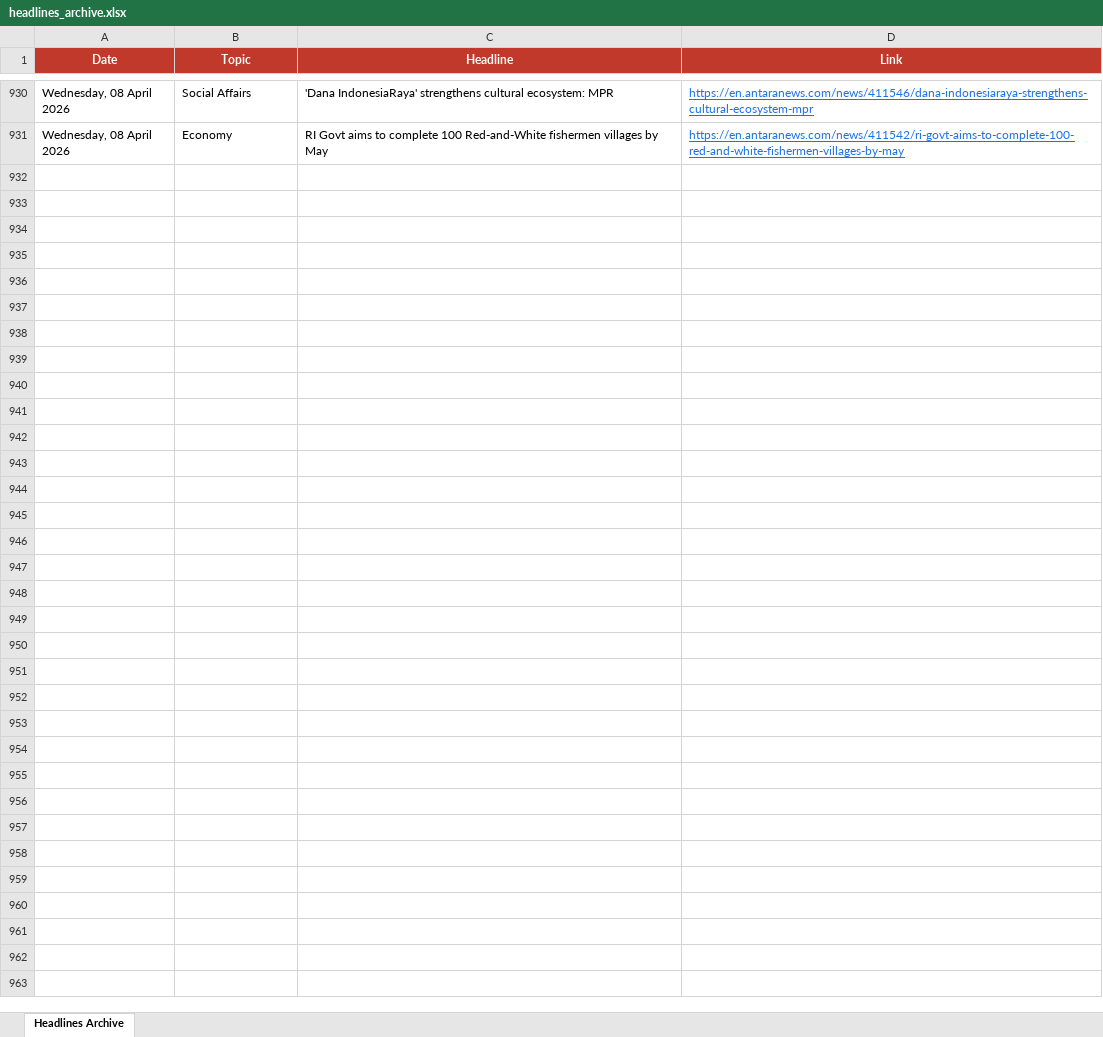
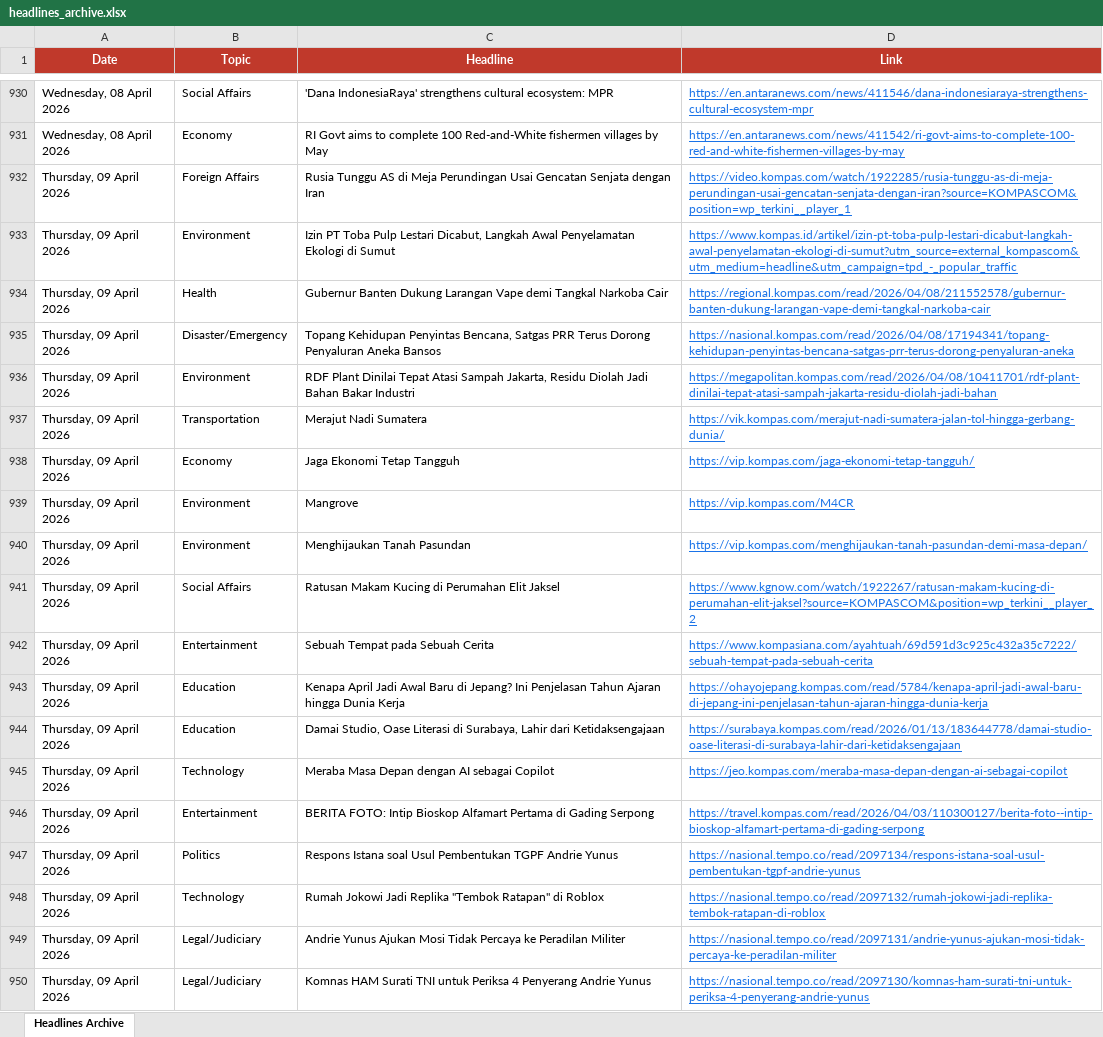
Before and after one commit to rattanarcher/Indo-news-briefing, an Excel workbook: headlines_archive.xlsx, sheet Headlines Archive, drawn as a sheet; only a part is shown, gaps mark what is left out; values as stored, in another font and other column widths than the file's, no borders; the diff covers the shown part only; the diff names each change by its address in the sheet, - before the commit and + after, or states it on an @@ line.

```diff
--- a/headlines_archive.xlsx (sheet Headlines Archive)
+++ b/headlines_archive.xlsx (sheet Headlines Archive)
+row 932: Thursday, 09 April 2026 | Foreign Affairs | Rusia Tunggu AS di Meja Perundingan Usai Gencatan Senjata dengan Iran | https://video.kompas.com/watch/1922285/rusia-tunggu-as-di-meja-perundingan-usai-gencatan-senjata-dengan-iran?source=KOMPASCOM&position=wp_terkini__player_1
+row 933: Thursday, 09 April 2026 | Environment | Izin PT Toba Pulp Lestari Dicabut, Langkah Awal Penyelamatan Ekologi di Sumut | https://www.kompas.id/artikel/izin-pt-toba-pulp-lestari-dicabut-langkah-awal-penyelamatan-ekologi-di-sumut?utm_source=external_kompascom&utm_medium=headline&utm_campaign=tpd_-_popular_traffic
+row 934: Thursday, 09 April 2026 | Health | Gubernur Banten Dukung Larangan Vape demi Tangkal Narkoba Cair | https://regional.kompas.com/read/2026/04/08/211552578/gubernur-banten-dukung-larangan-vape-demi-tangkal-narkoba-cair
+row 935: Thursday, 09 April 2026 | Disaster/Emergency | Topang Kehidupan Penyintas Bencana, Satgas PRR Terus Dorong Penyaluran Aneka Bansos | https://nasional.kompas.com/read/2026/04/08/17194341/topang-kehidupan-penyintas-bencana-satgas-prr-terus-dorong-penyaluran-aneka
+row 936: Thursday, 09 April 2026 | Environment | RDF Plant Dinilai Tepat Atasi Sampah Jakarta, Residu Diolah Jadi Bahan Bakar Industri | https://megapolitan.kompas.com/read/2026/04/08/10411701/rdf-plant-dinilai-tepat-atasi-sampah-jakarta-residu-diolah-jadi-bahan
+row 937: Thursday, 09 April 2026 | Transportation | Merajut Nadi Sumatera | https://vik.kompas.com/merajut-nadi-sumatera-jalan-tol-hingga-gerbang-dunia/
+row 938: Thursday, 09 April 2026 | Economy | Jaga Ekonomi Tetap Tangguh | https://vip.kompas.com/jaga-ekonomi-tetap-tangguh/
+row 939: Thursday, 09 April 2026 | Environment | Mangrove | https://vip.kompas.com/M4CR
+row 940: Thursday, 09 April 2026 | Environment | Menghijaukan Tanah Pasundan | https://vip.kompas.com/menghijaukan-tanah-pasundan-demi-masa-depan/
+row 941: Thursday, 09 April 2026 | Social Affairs | Ratusan Makam Kucing di Perumahan Elit Jaksel | https://www.kgnow.com/watch/1922267/ratusan-makam-kucing-di-perumahan-elit-jaksel?source=KOMPASCOM&position=wp_terkini__player_2
+row 942: Thursday, 09 April 2026 | Entertainment | Sebuah Tempat pada Sebuah Cerita | https://www.kompasiana.com/ayahtuah/69d591d3c925c432a35c7222/sebuah-tempat-pada-sebuah-cerita
+row 943: Thursday, 09 April 2026 | Education | Kenapa April Jadi Awal Baru di Jepang? Ini Penjelasan Tahun Ajaran hingga Dunia Kerja | https://ohayojepang.kompas.com/read/5784/kenapa-april-jadi-awal-baru-di-jepang-ini-penjelasan-tahun-ajaran-hingga-dunia-kerja
+row 944: Thursday, 09 April 2026 | Education | Damai Studio, Oase Literasi di Surabaya, Lahir dari Ketidaksengajaan | https://surabaya.kompas.com/read/2026/01/13/183644778/damai-studio-oase-literasi-di-surabaya-lahir-dari-ketidaksengajaan
+row 945: Thursday, 09 April 2026 | Technology | Meraba Masa Depan dengan AI sebagai Copilot | https://jeo.kompas.com/meraba-masa-depan-dengan-ai-sebagai-copilot
+row 946: Thursday, 09 April 2026 | Entertainment | BERITA FOTO: Intip Bioskop Alfamart Pertama di Gading Serpong | https://travel.kompas.com/read/2026/04/03/110300127/berita-foto--intip-bioskop-alfamart-pertama-di-gading-serpong
+row 947: Thursday, 09 April 2026 | Politics | Respons Istana soal Usul Pembentukan TGPF Andrie Yunus | https://nasional.tempo.co/read/2097134/respons-istana-soal-usul-pembentukan-tgpf-andrie-yunus
+row 948: Thursday, 09 April 2026 | Technology | Rumah Jokowi Jadi Replika "Tembok Ratapan" di Roblox | https://nasional.tempo.co/read/2097132/rumah-jokowi-jadi-replika-tembok-ratapan-di-roblox
+row 949: Thursday, 09 April 2026 | Legal/Judiciary | Andrie Yunus Ajukan Mosi Tidak Percaya ke Peradilan Militer | https://nasional.tempo.co/read/2097131/andrie-yunus-ajukan-mosi-tidak-percaya-ke-peradilan-militer
+row 950: Thursday, 09 April 2026 | Legal/Judiciary | Komnas HAM Surati TNI untuk Periksa 4 Penyerang Andrie Yunus | https://nasional.tempo.co/read/2097130/komnas-ham-surati-tni-untuk-periksa-4-penyerang-andrie-yunus
```
Also changed, not shown: 26 added rows elsewhere in this sheet.
